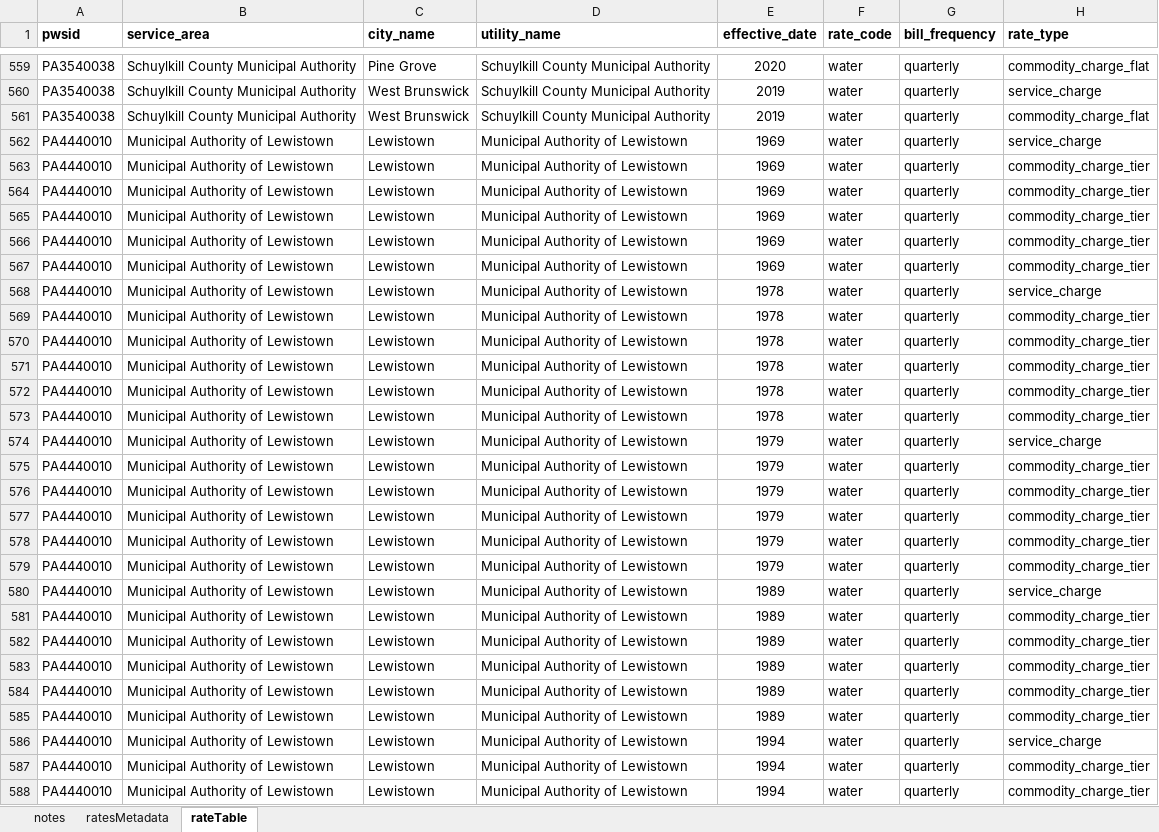
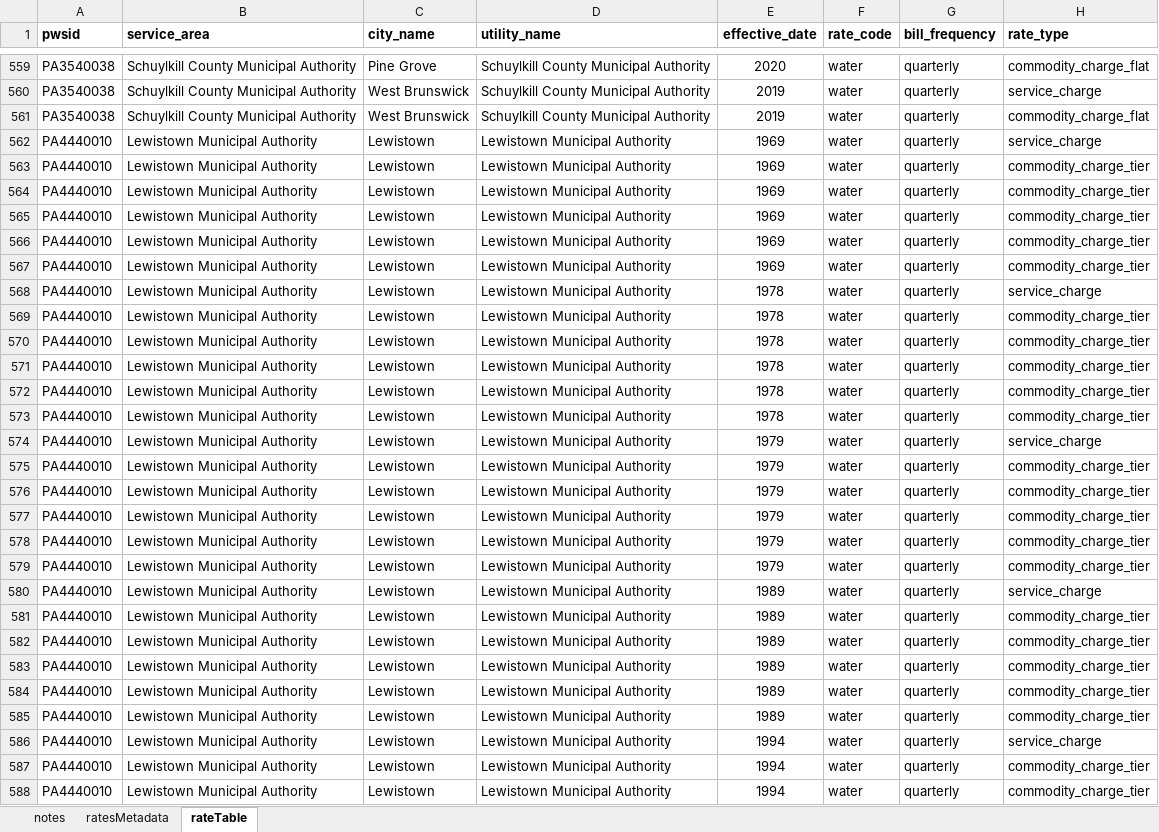
Before and after one commit to NIEPS-Water-Program/water-affordability, an Excel workbook: data/rates_data/rates_pa.xlsx, sheet rateTable, drawn as a sheet; only a part is shown, gaps mark what is left out; values as stored, in another font and other column widths than the file's, no borders; the diff covers the shown part only; the diff names each change by its address in the sheet, - before the commit and + after, or states it on an @@ line.

Commit message:
Update rates_pa.xlsx

```diff
--- a/data/rates_data/rates_pa.xlsx (sheet rateTable)
+++ b/data/rates_data/rates_pa.xlsx (sheet rateTable)
-B562:B588 (service_area): Municipal Authority of Lewistown
+B562:B588 (service_area): Lewistown Municipal Authority
-D562:D588 (utility_name): Municipal Authority of Lewistown
+D562:D588 (utility_name): Lewistown Municipal Authority
```
Also changed, not shown: 244 edited cells elsewhere in this sheet, sheet ratesMetadata.
